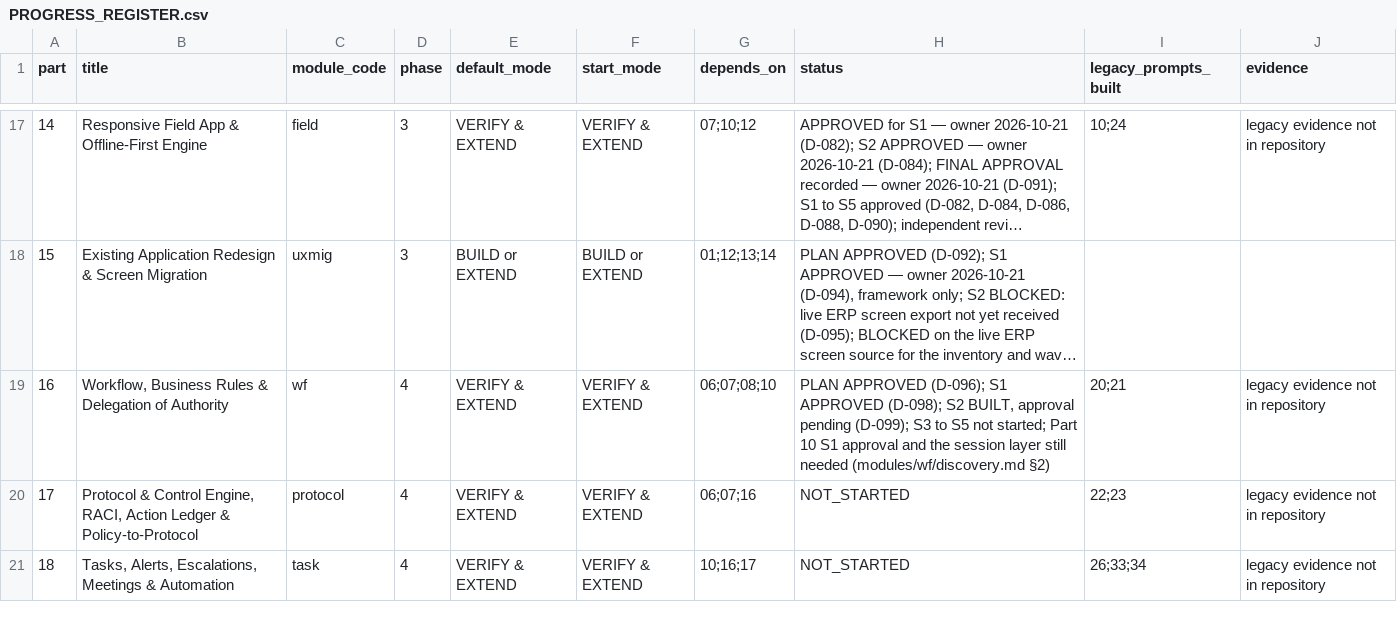
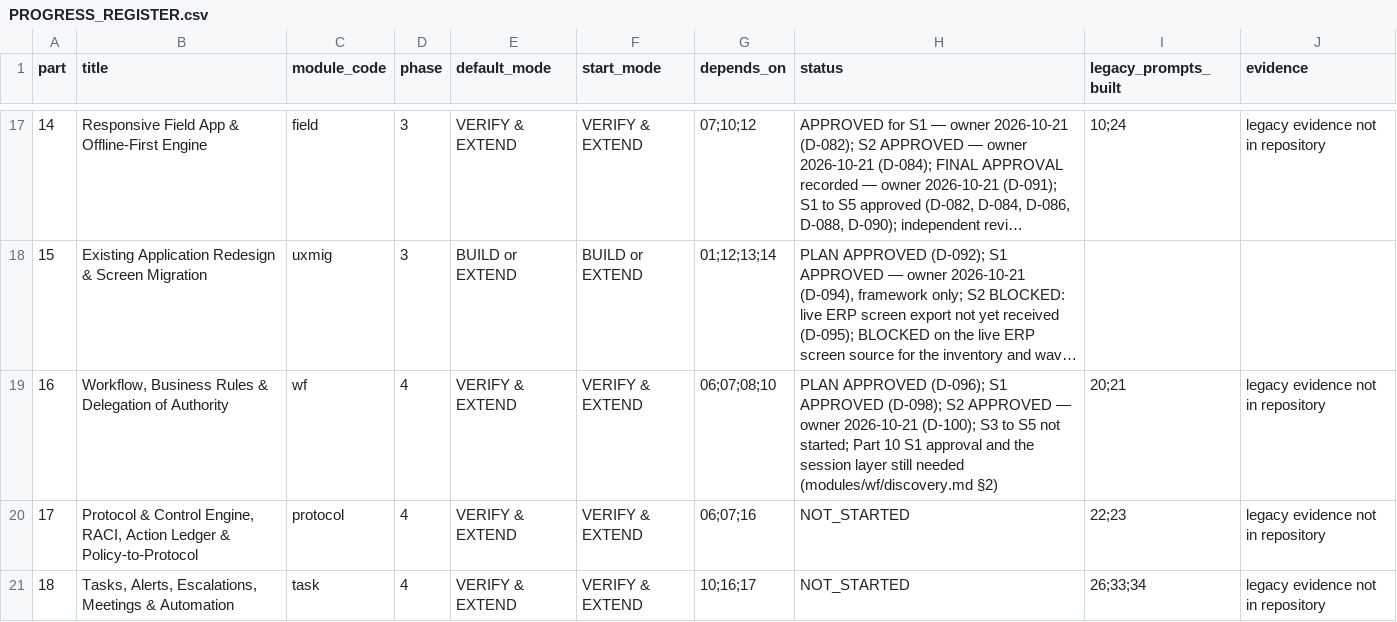
Before and after one commit to sahaainfra/ERP_Construction, a CSV file: docs/erp-program/PROGRESS_REGISTER.csv, drawn as a sheet; only a part is shown, gaps mark what is left out; long unchanged cells end in …; the diff names each change by its address in the sheet, - before the commit and + after, or states it on an @@ line.

```diff
--- a/docs/erp-program/PROGRESS_REGISTER.csv
+++ b/docs/erp-program/PROGRESS_REGISTER.csv
-H19 (status): …(D-098); S2 BUILT, approval pending (D-099); S3 to…
+H19 (status): …(D-098); S2 APPROVED — owner 2026-10-21 (D-100); S3 to…
```
Also changed, not shown: 3 other files.
